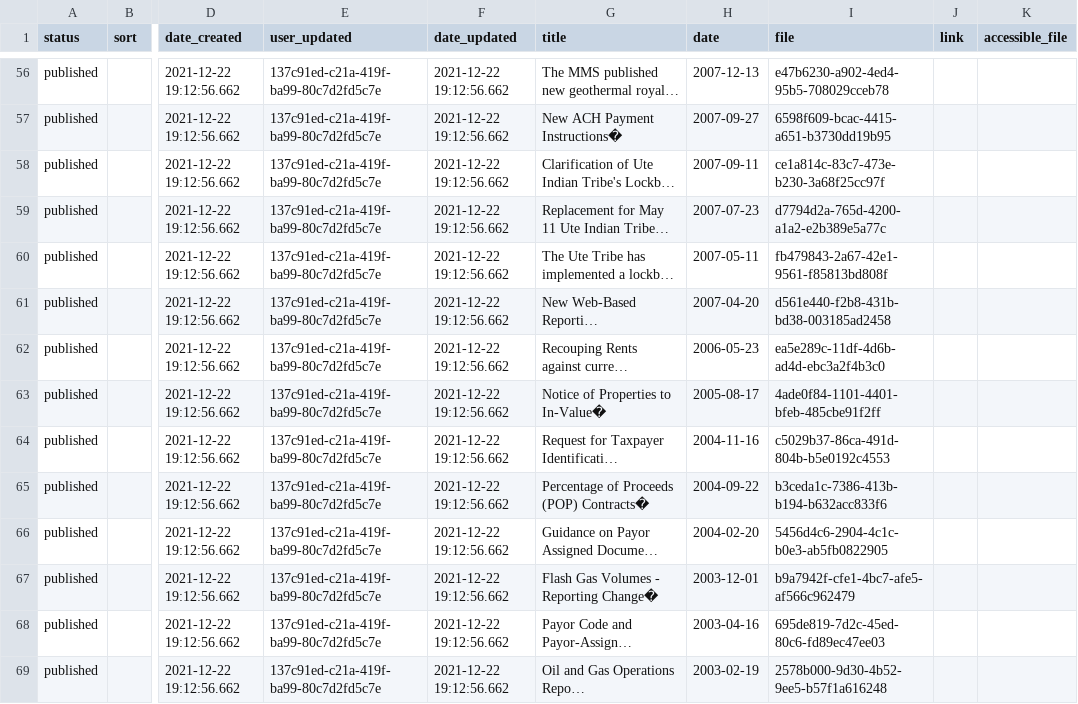
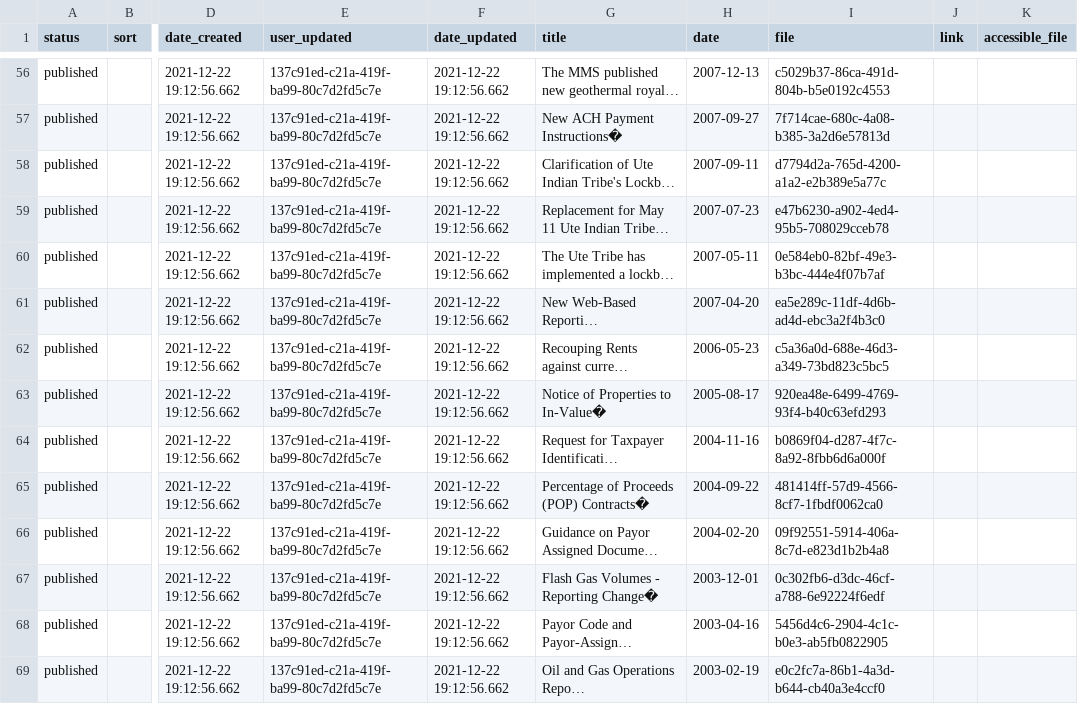
Before and after one commit to DOI-ONRR/onrr.gov-site, a CSV file: database/static/csv/reporter_letters.csv, drawn as a sheet; only a part is shown, gaps mark what is left out; long unchanged cells end in …; the diff covers the shown part only; the diff names each change by its address in the sheet, - before the commit and + after, or states it on an @@ line.

```diff
--- a/database/static/csv/reporter_letters.csv
+++ b/database/static/csv/reporter_letters.csv
-I56 (file): e47b6230-a902-4ed4-95b5-708029cceb78
+I56 (file): c5029b37-86ca-491d-804b-b5e0192c4553
-I57 (file): 6598f609-bcac-4415-a651-b3730dd19b95
+I57 (file): 7f714cae-680c-4a08-b385-3a2d6e57813d
-I58 (file): ce1a814c-83c7-473e-b230-3a68f25cc97f
+I58 (file): d7794d2a-765d-4200-a1a2-e2b389e5a77c
-I59 (file): d7794d2a-765d-4200-a1a2-e2b389e5a77c
+I59 (file): e47b6230-a902-4ed4-95b5-708029cceb78
-I60 (file): fb479843-2a67-42e1-9561-f85813bd808f
+I60 (file): 0e584eb0-82bf-49e3-b3bc-444e4f07b7af
-I61 (file): d561e440-f2b8-431b-bd38-003185ad2458
+I61 (file): ea5e289c-11df-4d6b-ad4d-ebc3a2f4b3c0
-I62 (file): ea5e289c-11df-4d6b-ad4d-ebc3a2f4b3c0
+I62 (file): c5a36a0d-688e-46d3-a349-73bd823c5bc5
-I63 (file): 4ade0f84-1101-4401-bfeb-485cbe91f2ff
+I63 (file): 920ea48e-6499-4769-93f4-b40c63efd293
-I64 (file): c5029b37-86ca-491d-804b-b5e0192c4553
+I64 (file): b0869f04-d287-4f7c-8a92-8fbb6d6a000f
-I65 (file): b3ceda1c-7386-413b-b194-b632acc833f6
+I65 (file): 481414ff-57d9-4566-8cf7-1fbdf0062ca0
-I66 (file): 5456d4c6-2904-4c1c-b0e3-ab5fb0822905
+I66 (file): 09f92551-5914-406a-8c7d-e823d1b2b4a8
-I67 (file): b9a7942f-cfe1-4bc7-afe5-af566c962479
+I67 (file): 0c302fb6-d3dc-46cf-a788-6e92224f6edf
-I68 (file): 695de819-7d2c-45ed-80c6-fd89ec47ee03
+I68 (file): 5456d4c6-2904-4c1c-b0e3-ab5fb0822905
-I69 (file): 2578b000-9d30-4b52-9ee5-b57f1a616248
+I69 (file): e0c2fc7a-86b1-4a3d-b644-cb40a3e4ccf0
```
Also changed, not shown: 156 edited cells elsewhere in this file, 1 other file.
